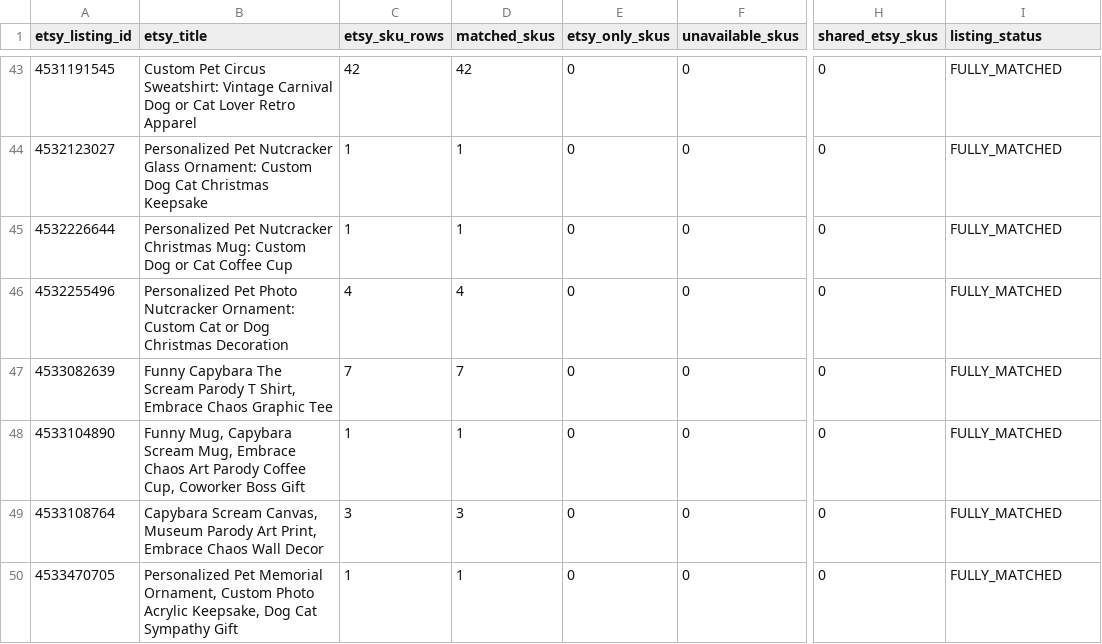
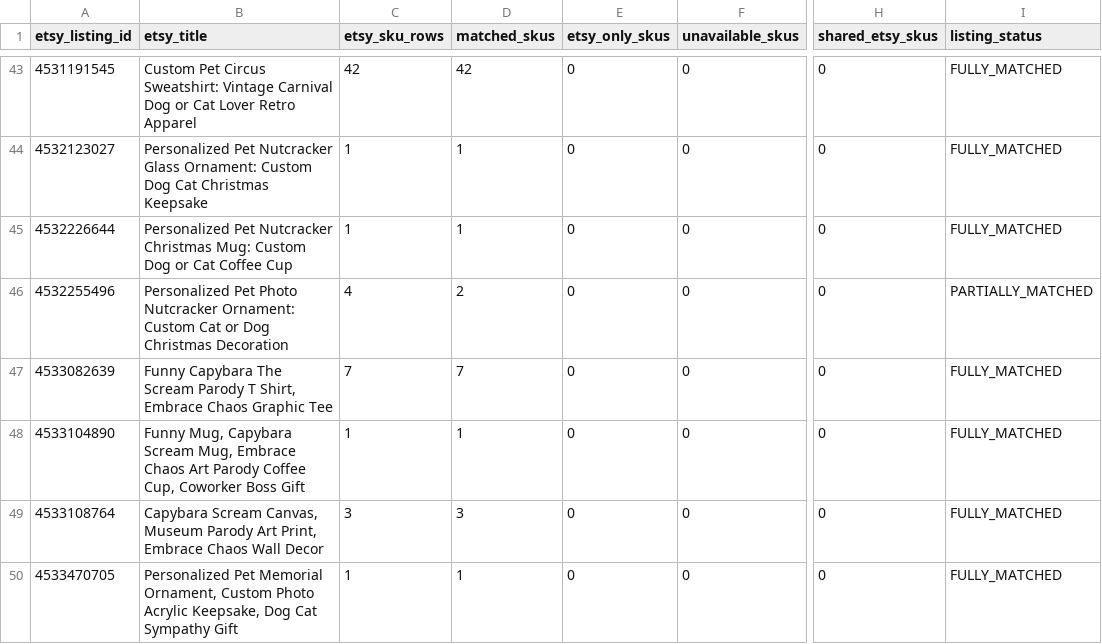
Before and after one commit to Tichu-Guru/Rob-etsy-store, a CSV file: output/listing_summary.csv, drawn as a sheet; only a part is shown, gaps mark what is left out; the diff names each change by its address in the sheet, - before the commit and + after, or states it on an @@ line.

```diff
--- a/output/listing_summary.csv
+++ b/output/listing_summary.csv
-D46 (matched_skus): 4
+D46 (matched_skus): 2
-I46 (listing_status): FULLY_MATCHED
+I46 (listing_status): PARTIALLY_MATCHED
```
Also changed, not shown: output/listing_profitability.csv, output/low_profit_listings.csv, 4 other files.
